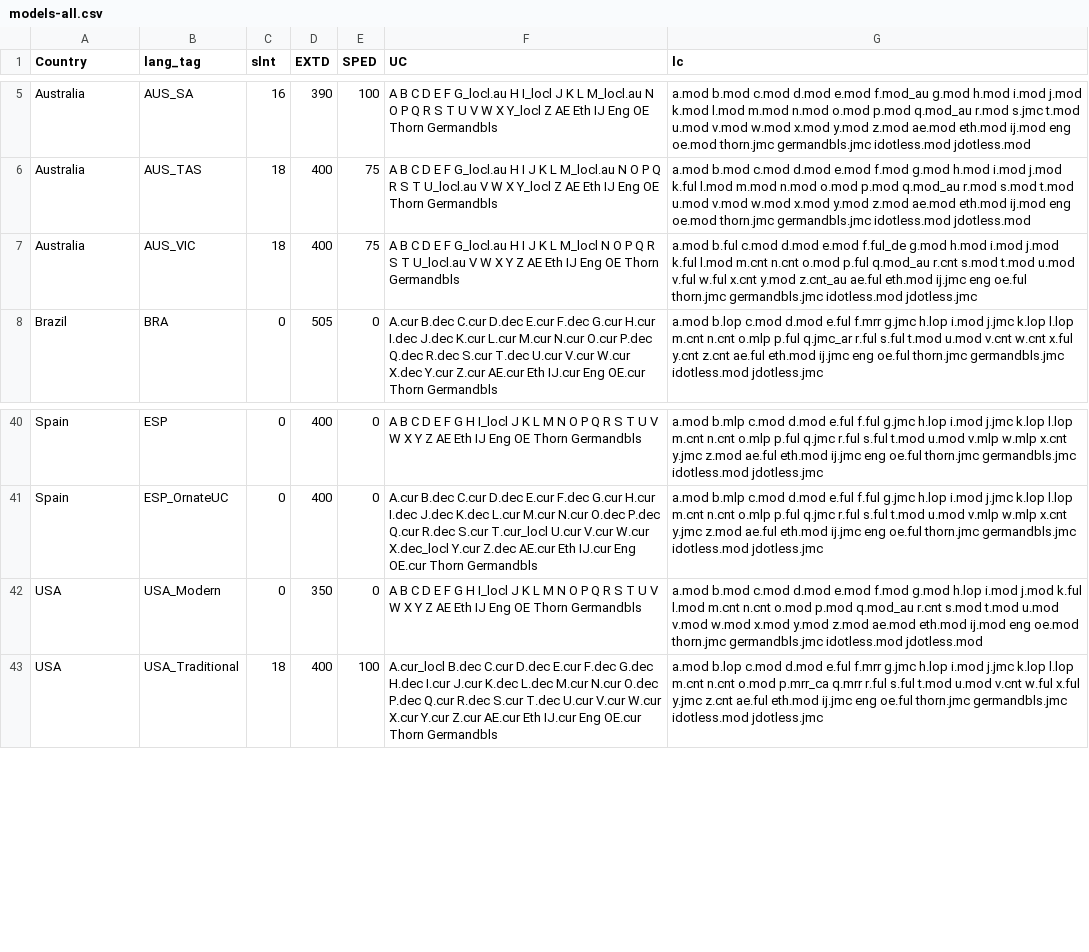
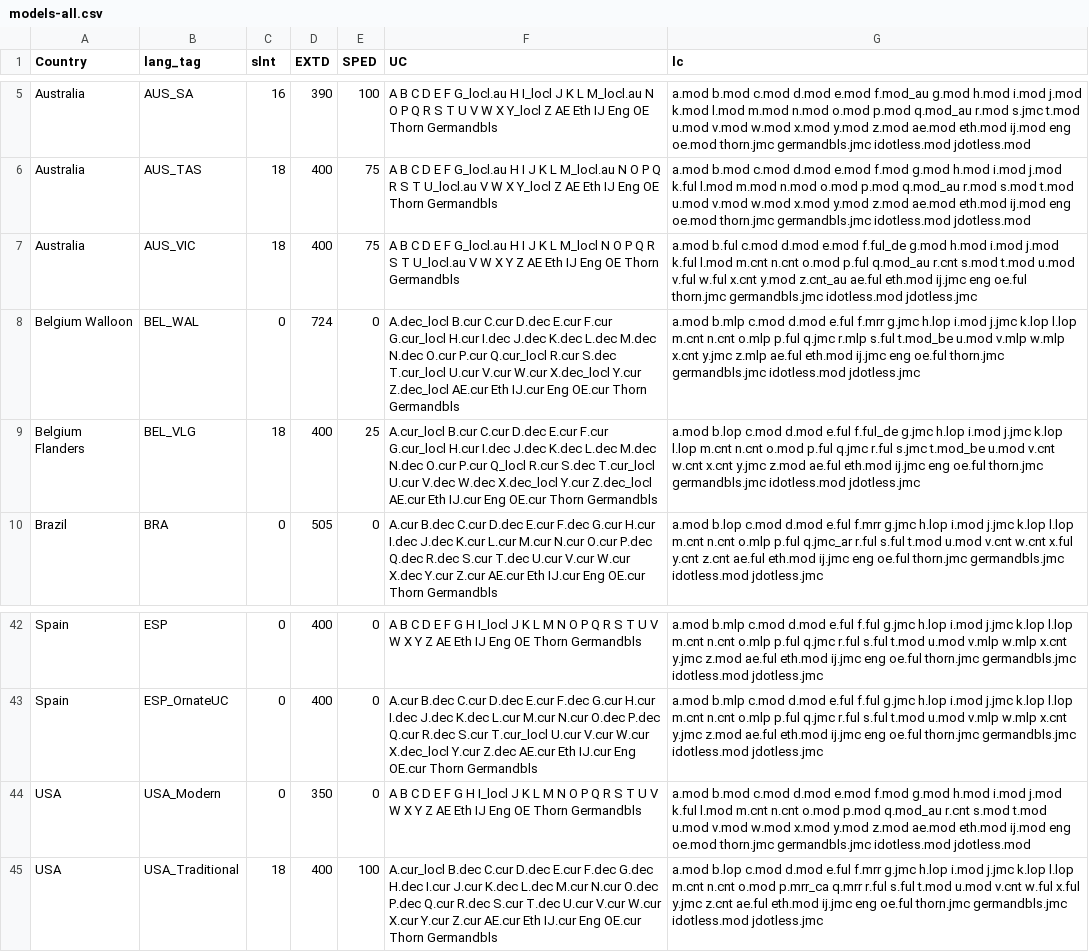
Before and after one commit to TypeTogether/Playwrite, a CSV file: sources/data/models-all.csv, drawn as a sheet; only a part is shown, gaps mark what is left out.

Commit message:
Add models, update all related files

```diff
--- a/sources/data/models-all.csv
+++ b/sources/data/models-all.csv
@@ -7,2 +7,4 @@ Australia;AUS_TAS;18;400;75;A B C D E F G_locl.au H I J K L M_locl.au N O P Q R
 Australia;AUS_VIC;18;400;75;A B C D E F G_locl.au H I J K L M_locl N O P Q R S T U_locl.au V W X Y Z AE Eth IJ Eng OE Thorn Germandbls;a.mod b.ful c.mod d.mod e.mod f.ful_de g.mod h.mod i.mod j.mod k.ful l.mod m.cnt n.cnt o.mod p.ful q.mod_au r.cnt s.mod t.mod u.mod v.ful w.ful x.cnt y.mod z.cnt_au ae.ful eth.mod ij.jmc eng oe.ful thorn.jmc germandbls.jmc idotless.mod jdotless.jmc
+Belgium Walloon;BEL_WAL;0;724;0;A.dec_locl B.cur C.cur D.dec E.cur F.cur G.cur_locl H.cur I.dec J.dec K.dec L.dec M.dec N.dec O.cur P.cur Q.cur_locl R.cur S.dec T.cur_locl U.cur V.cur W.cur X.dec_locl Y.cur Z.dec_locl AE.cur Eth IJ.cur Eng OE.cur Thorn Germandbls;a.mod b.mlp c.mod d.mod e.ful f.mrr g.jmc h.lop i.mod j.jmc k.lop l.lop m.cnt n.cnt o.mlp p.ful q.jmc r.mlp s.ful t.mod_be u.mod v.mlp w.mlp x.cnt y.jmc z.mlp ae.ful eth.mod ij.jmc eng oe.ful thorn.jmc germandbls.jmc idotless.mod jdotless.jmc
+Belgium Flanders;BEL_VLG;18;400;25;A.cur_locl B.cur C.cur D.dec E.cur F.cur G.cur_locl H.cur I.dec J.dec K.dec L.dec M.dec N.dec O.cur P.cur Q_locl R.cur S.dec T.cur_locl U.cur V.dec W.dec X.dec_locl Y.cur Z.dec_locl AE.cur Eth IJ.cur Eng OE.cur Thorn Germandbls;a.mod b.lop c.mod d.mod e.ful f.ful_de g.jmc h.lop i.mod j.jmc k.lop l.lop m.cnt n.cnt o.mod p.ful q.jmc r.ful s.jmc t.mod_be u.mod v.cnt w.cnt x.cnt y.jmc z.mod ae.ful eth.mod ij.jmc eng oe.ful thorn.jmc germandbls.jmc idotless.mod jdotless.jmc
 Brazil;BRA;0;505;0;A.cur B.dec C.cur D.dec E.cur F.dec G.cur H.cur I.dec J.dec K.cur L.cur M.cur N.cur O.cur P.dec Q.dec R.dec S.cur T.dec U.cur V.cur W.cur X.dec Y.cur Z.cur AE.cur Eth IJ.cur Eng OE.cur Thorn Germandbls;a.mod b.lop c.mod d.mod e.ful f.mrr g.jmc h.lop i.mod j.jmc k.lop l.lop m.cnt n.cnt o.mlp p.ful q.jmc_ar r.ful s.ful t.mod u.mod v.cnt w.cnt x.ful y.cnt z.cnt ae.ful eth.mod ij.jmc eng oe.ful thorn.jmc germandbls.jmc idotless.mod jdotless.jmc
@@ -41,3 +43,3 @@ Spain;ESP;0;400;0;A B C D E F G H I_locl J K L M N O P Q R S T U V W X Y Z AE Et
 Spain;ESP_OrnateUC;0;400;0;A.cur B.dec C.cur D.dec E.cur F.dec G.cur H.cur I.dec J.dec K.dec L.cur M.cur N.cur O.dec P.dec Q.cur R.dec S.cur T.cur_locl U.cur V.cur W.cur X.dec_locl Y.cur Z.dec AE.cur Eth IJ.cur Eng OE.cur Thorn Germandbls;a.mod b.mlp c.mod d.mod e.ful f.ful g.jmc h.lop i.mod j.jmc k.lop l.lop m.cnt n.cnt o.mlp p.ful q.jmc r.ful s.ful t.mod u.mod v.mlp w.mlp x.cnt y.jmc z.mod ae.ful eth.mod ij.jmc eng oe.ful thorn.jmc germandbls.jmc idotless.mod jdotless.jmc
-USA;USA_Modern;0;350;0;A B C D E F G H I_locl J K L M N O P Q R S T U V W X Y Z AE Eth IJ Eng OE Thorn Germandbls;a.mod b.mod c.mod d.mod e.mod f.mod g.mod h.lop i.mod j.mod k.ful l.mod m.cnt n.cnt o.mod p.mod q.mod_au r.cnt s.mod t.mod u.mod v.mod w.mod x.mod y.mod z.mod ae.mod eth.mod ij.mod eng oe.mod thorn.jmc germandbls.jmc idotless.mod jdotless.mod
+USA;USA_Modern;0;350;0;A B C D E F G H I_locl J K L M N O P Q R S T U V W X Y Z AE Eth IJ Eng OE Thorn Germandbls;a.mod b.mod c.mod d.mod e.mod f.mod g.mod h.mod i.mod j.mod k.ful l.mod m.cnt n.cnt o.mod p.mod q.mod_au r.cnt s.mod t.mod u.mod v.mod w.mod x.mod y.mod z.mod ae.mod eth.mod ij.mod eng oe.mod thorn.jmc germandbls.jmc idotless.mod jdotless.mod
 USA;USA_Traditional;18;400;100;A.cur_locl B.dec C.cur D.dec E.cur F.dec G.dec H.dec I.cur J.cur K.dec L.dec M.cur N.cur O.dec P.dec Q.cur R.dec S.cur T.dec U.cur V.cur W.cur X.cur Y.cur Z.cur AE.cur Eth IJ.cur Eng OE.cur Thorn Germandbls;a.mod b.lop c.mod d.mod e.ful f.mrr g.jmc h.lop i.mod j.jmc k.lop l.lop m.cnt n.cnt o.mod p.mrr_ca q.mrr r.ful s.ful t.mod u.mod v.cnt w.ful x.ful y.jmc z.cnt ae.ful eth.mod ij.jmc eng oe.ful thorn.jmc germandbls.jmc idotless.mod jdotless.jmc
```
Also changed, not shown: 8 other files.
